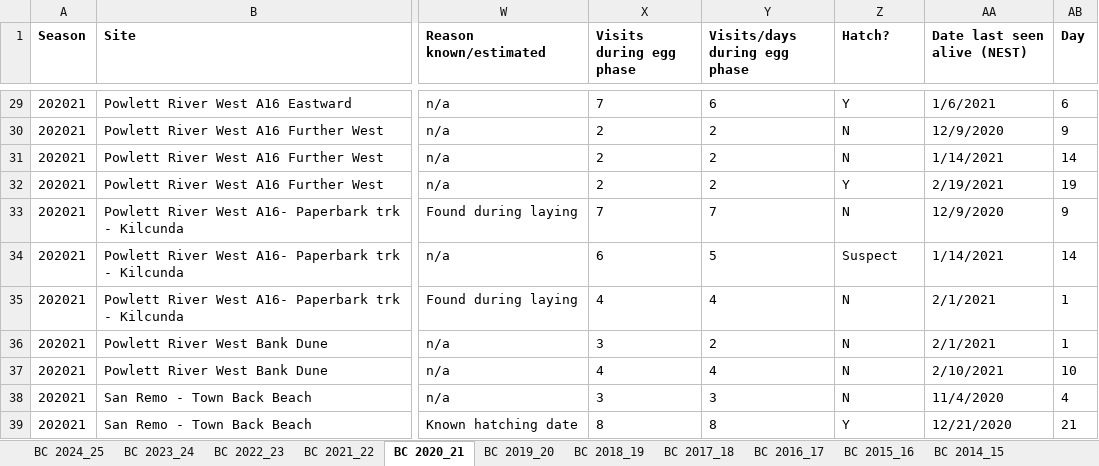
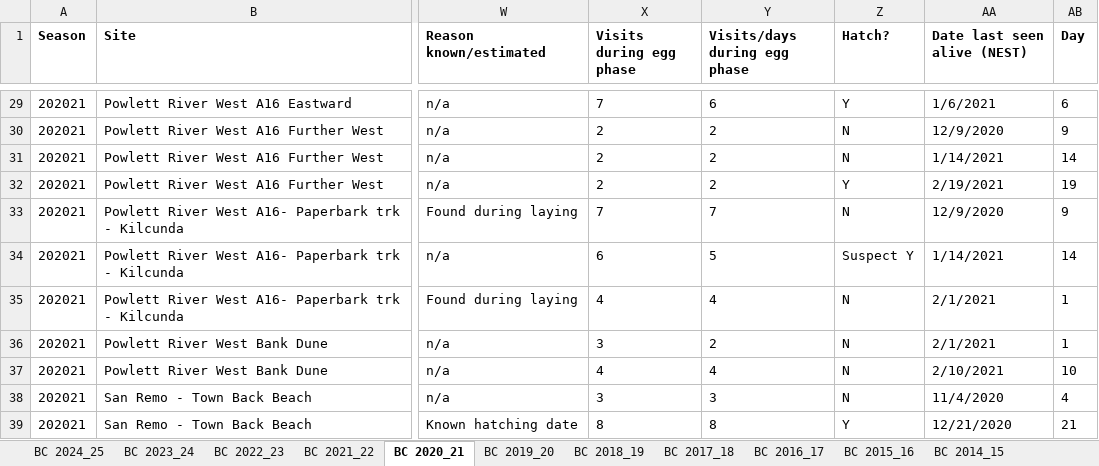
Before and after one commit to leberhartphillips/hooded_plover_demography, an Excel workbook: data/Bass Coast_nesting summaries.xlsx, sheet BC 2020_21, drawn as a sheet; only a part is shown, gaps mark what is left out; values as stored, in another font and other column widths than the file's, no borders; the diff names each change by its address in the sheet, - before the commit and + after, or states it on an @@ line.

```diff
--- a/data/Bass Coast_nesting summaries.xlsx (sheet BC 2020_21)
+++ b/data/Bass Coast_nesting summaries.xlsx (sheet BC 2020_21)
-Z34 (Hatch?): Suspect
+Z34 (Hatch?): Suspect Y
```
Also changed, not shown: sheet BC 2021_22, data/BSC Nesting Summaries_All years_17062025.xlsx, data/MP Nesting Summary All Years_19062025.xlsx, 6 other files.
